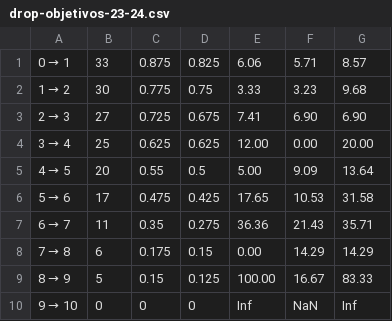
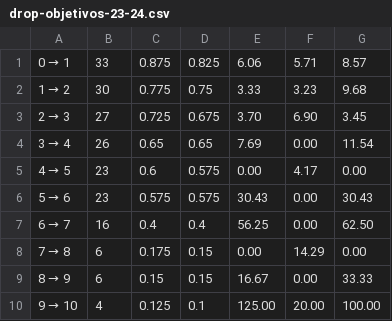
Before and after one commit to JJ/ivR, a CSV file: data-raw/drop-objetivos-23-24.csv, drawn as a sheet.

Commit message:
Final data

```diff
--- a/data-raw/drop-objetivos-23-24.csv
+++ b/data-raw/drop-objetivos-23-24.csv
@@ -2,9 +2,9 @@
 1 → 2 ; 30; 0.775;0.75;3.33; 3.23; 9.68
-2 → 3 ; 27; 0.725;0.675;7.41; 6.90; 6.90
-3 → 4 ; 25; 0.625;0.625;12.00; 0.00; 20.00
-4 → 5 ; 20; 0.55;0.5;5.00; 9.09; 13.64
-5 → 6 ; 17; 0.475;0.425;17.65; 10.53; 31.58
-6 → 7 ; 11; 0.35;0.275;36.36; 21.43; 35.71
-7 → 8 ; 6; 0.175;0.15;0.00; 14.29; 14.29
-8 → 9 ; 5; 0.15;0.125;100.00; 16.67; 83.33
-9 → 10 ; 0; 0;0;Inf; NaN; Inf
+2 → 3 ; 27; 0.725;0.675;3.70; 6.90; 3.45
+3 → 4 ; 26; 0.65;0.65;7.69; 0.00; 11.54
+4 → 5 ; 23; 0.6;0.575;0.00; 4.17; 0.00
+5 → 6 ; 23; 0.575;0.575;30.43; 0.00; 30.43
+6 → 7 ; 16; 0.4;0.4;56.25; 0.00; 62.50
+7 → 8 ; 6; 0.175;0.15;0.00; 14.29; 0.00
+8 → 9 ; 6; 0.15;0.15;16.67; 0.00; 33.33
+9 → 10 ; 4; 0.125;0.1;125.00; 20.00; 100.00
```
